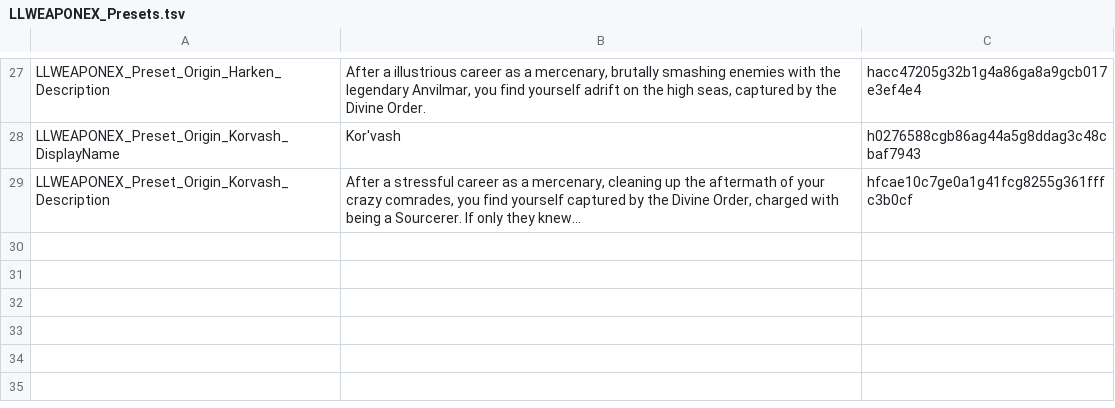
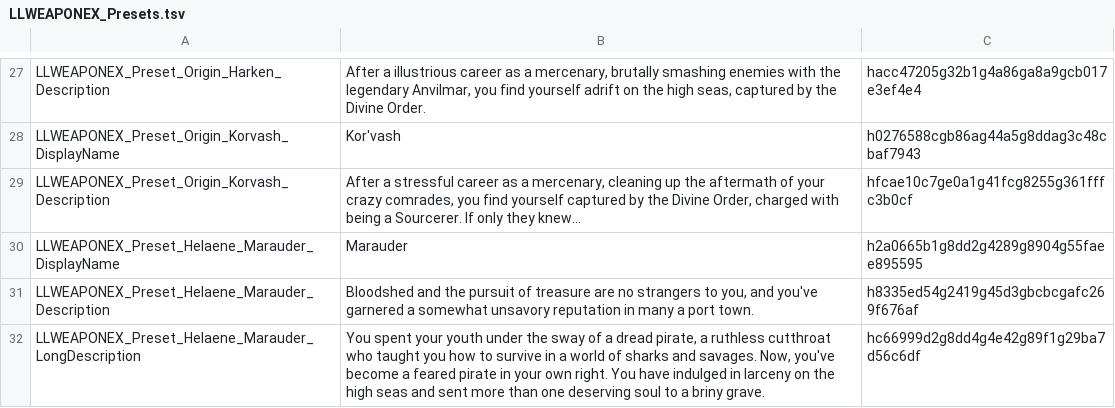
Before and after one commit to LaughingLeader-DOS2-Mods/WeaponExpansion, a TSV file: LocalKeys/LLWEAPONEX_Presets.tsv, drawn as a sheet; only a part is shown, gaps mark what is left out; the diff names each change by its address in the sheet, - before the commit and + after, or states it on an @@ line.

Commit message:
Added Marauder support / custom damage scale for Dark Flamebreath

```diff
--- a/LocalKeys/LLWEAPONEX_Presets.tsv
+++ b/LocalKeys/LLWEAPONEX_Presets.tsv
+row 30: LLWEAPONEX_Preset_Helaene_Marauder_DisplayName | Marauder | h2a0665b1g8dd2g4289g8904g55faee895595
+row 31: LLWEAPONEX_Preset_Helaene_Marauder_Description | Bloodshed and the pursuit of treasure are no strangers to you, and you've garnered a somewhat unsavory reputation in many a port town. | h8335ed54g2419g45d3gbcbcgafc269f676af
+row 32: LLWEAPONEX_Preset_Helaene_Marauder_LongDescription | You spent your youth under the sway of a dread pirate, a ruthless cutthroat who taught you how to survive in a world of sharks and savages. Now, you've become a feared pirate in your own right. You have indulged in larceny on the high seas and sent more than one deserving soul to a briny grave. | hc66999d2g8dd4g4e42g89f1g29ba7d56c6df
```
Also changed, not shown: LocalKeys/LLWEAPONEX_Skills__Misc.tsv, 14 other files.
